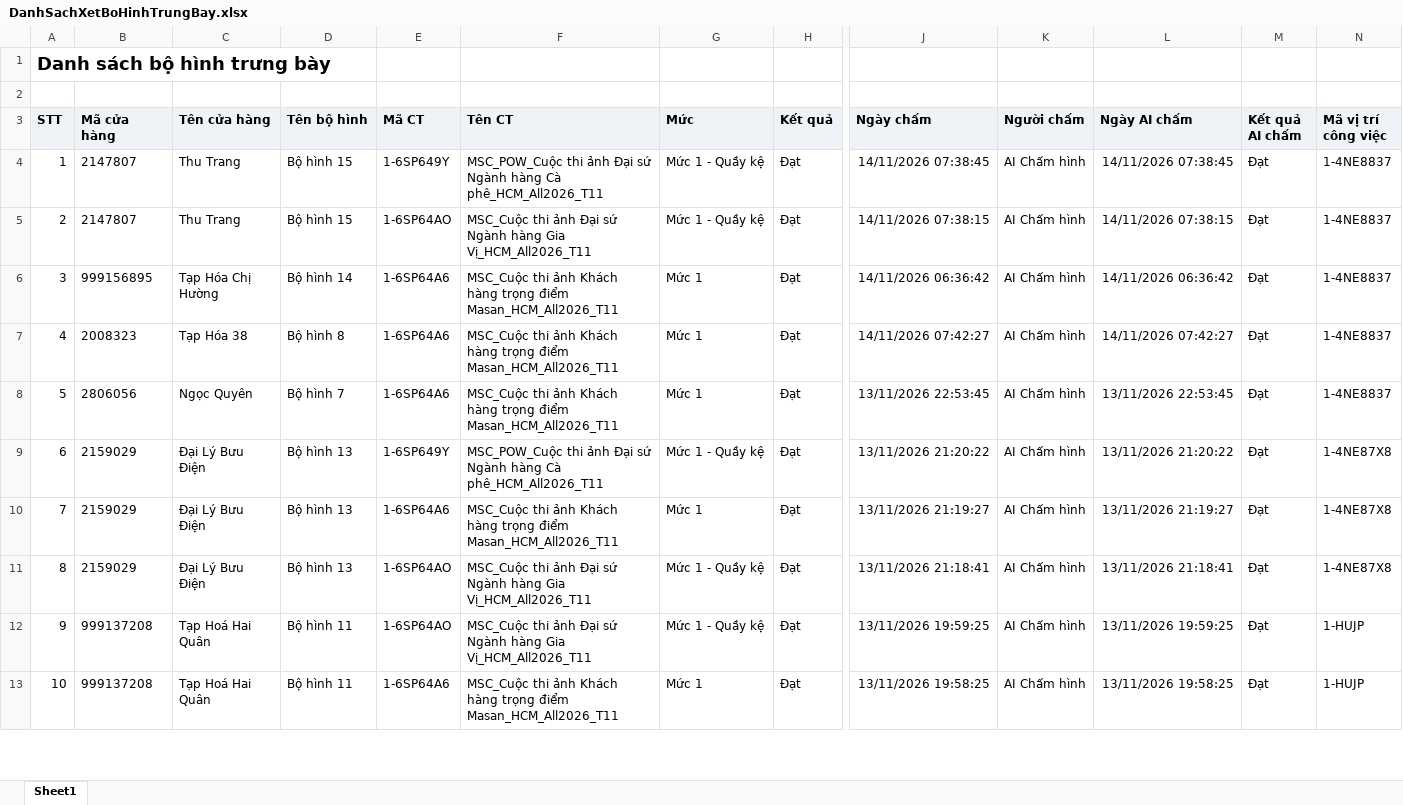
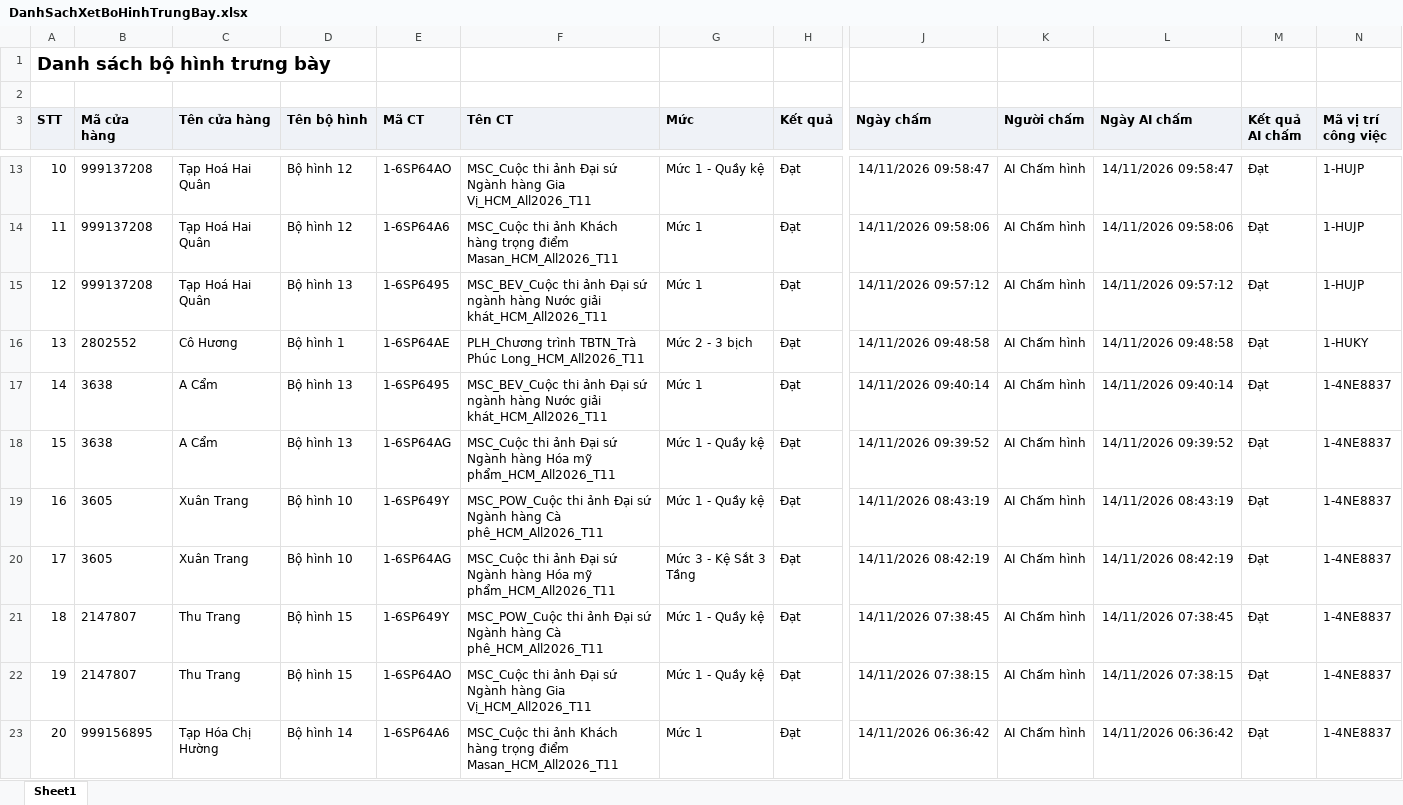
Before and after one commit to Tantt2026/Dashboard-Masan, an Excel workbook: data/Thang11/DanhSachXetBoHinhTrungBay.xlsx, sheet Sheet1, drawn as a sheet; only a part is shown, gaps mark what is left out; the shorter side is filled out with more unchanged rows; values as stored, in another font and other column widths than the file's, no borders; addresses are those after the commit; rows hold the shown columns only; the diff covers the shown part only; the diff names each change by its address in the sheet, - before the commit and + after, or states it on an @@ line.

```diff
--- a/data/Thang11/DanhSachXetBoHinhTrungBay.xlsx (sheet Sheet1)
+++ b/data/Thang11/DanhSachXetBoHinhTrungBay.xlsx (sheet Sheet1)
+row 13: 10 | 999137208 | Tạp Hoá Hai Quân | Bộ hình 12 | 1-6SP64AO | MSC_Cuộc thi ảnh Đại sứ Ngành hàng Gia Vị_HCM_All2026_T11 | Mức 1 - Quầy kệ | Đạt | 14/11/2026 09:58:47 | AI Chấm hình | 14/11/2026 09:58:47 | Đạt | 1-HUJP
+row 14: 11 | 999137208 | Tạp Hoá Hai Quân | Bộ hình 12 | 1-6SP64A6 | MSC_Cuộc thi ảnh Khách hàng trọng điểm Masan_HCM_All2026_T11 | Mức 1 | Đạt | 14/11/2026 09:58:06 | AI Chấm hình | 14/11/2026 09:58:06 | Đạt | 1-HUJP
+row 15: 12 | 999137208 | Tạp Hoá Hai Quân | Bộ hình 13 | 1-6SP6495 | MSC_BEV_Cuộc thi ảnh Đại sứ ngành hàng Nước giải khát_HCM_All2026_T11 | Mức 1 | Đạt | 14/11/2026 09:57:12 | AI Chấm hình | 14/11/2026 09:57:12 | Đạt | 1-HUJP
+row 16: 13 | 2802552 | Cô Hương | Bộ hình 1 | 1-6SP64AE | PLH_Chương trình TBTN_Trà Phúc Long_HCM_All2026_T11 | Mức 2 - 3 bịch | Đạt | 14/11/2026 09:48:58 | AI Chấm hình | 14/11/2026 09:48:58 | Đạt | 1-HUKY
+row 17: 14 | 3638 | A Cẩm | Bộ hình 13 | 1-6SP6495 | MSC_BEV_Cuộc thi ảnh Đại sứ ngành hàng Nước giải khát_HCM_All2026_T11 | Mức 1 | Đạt | 14/11/2026 09:40:14 | AI Chấm hình | 14/11/2026 09:40:14 | Đạt | 1-4NE8837
+row 18: 15 | 3638 | A Cẩm | Bộ hình 13 | 1-6SP64AG | MSC_Cuộc thi ảnh Đại sứ Ngành hàng Hóa mỹ phẩm_HCM_All2026_T11 | Mức 1 - Quầy kệ | Đạt | 14/11/2026 09:39:52 | AI Chấm hình | 14/11/2026 09:39:52 | Đạt | 1-4NE8837
+row 19: 16 | 3605 | Xuân Trang | Bộ hình 10 | 1-6SP649Y | MSC_POW_Cuộc thi ảnh Đại sứ Ngành hàng Cà phê_HCM_All2026_T11 | Mức 1 - Quầy kệ | Đạt | 14/11/2026 08:43:19 | AI Chấm hình | 14/11/2026 08:43:19 | Đạt | 1-4NE8837
+row 20: 17 | 3605 | Xuân Trang | Bộ hình 10 | 1-6SP64AG | MSC_Cuộc thi ảnh Đại sứ Ngành hàng Hóa mỹ phẩm_HCM_All2026_T11 | Mức 3 - Kệ Sắt 3 Tầng | Đạt | 14/11/2026 08:42:19 | AI Chấm hình | 14/11/2026 08:42:19 | Đạt | 1-4NE8837
@@ column A (STT) renumbered from row 21 down @@
```
Also changed, not shown: 9 added rows elsewhere in this sheet, data/Thang11/DANH_SACH_KET_QUA_CUA_HANG_THAM_GIA_CHUONG_TRINH.xlsx, data/Thang11/DanhSachLichViengTham.xlsx, 2 other files.
